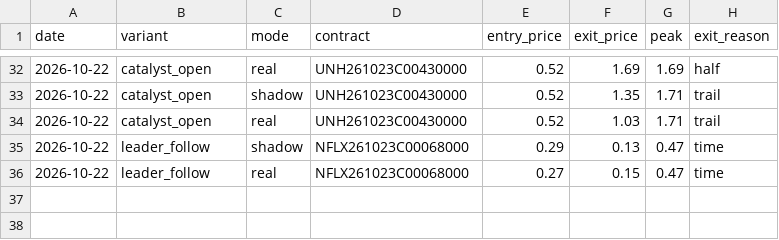
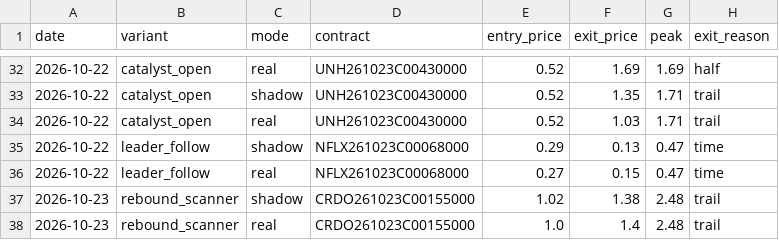
Before and after one commit to Cao-YMGG/Zero-or-Hero, a CSV file: journal/exits.csv, drawn as a sheet; only a part is shown, gaps mark what is left out.

```diff
--- a/journal/exits.csv
+++ b/journal/exits.csv
@@ -36 +36,3 @@ date,variant,mode,contract,entry_price,exit_price,peak,exit_reason
 2026-10-22,leader_follow,real,NFLX261023C00068000,0.27,0.15,0.47,time
+2026-10-23,rebound_scanner,shadow,CRDO261023C00155000,1.02,1.38,2.48,trail
+2026-10-23,rebound_scanner,real,CRDO261023C00155000,1.0,1.4,2.48,trail
```
Also changed, not shown: journal/trades.csv, 5 other files.
